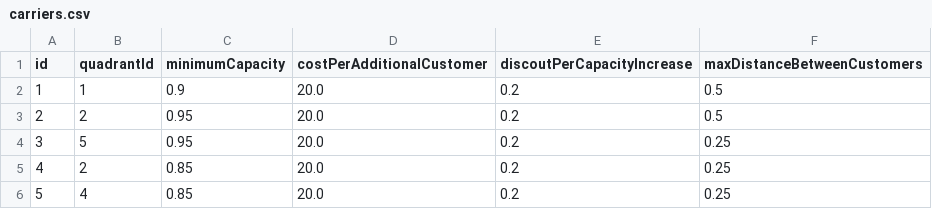
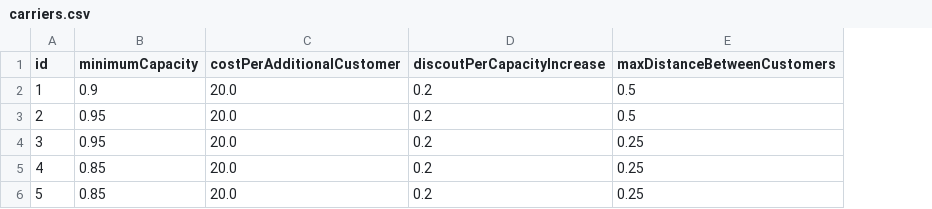
Before and after one commit to chriselster/FreightTestGenerator, a CSV file: out/carriers.csv, drawn as a sheet; the diff names each change by its address in the sheet, - before the commit and + after, or states it on an @@ line.

```diff
--- a/out/carriers.csv
+++ b/out/carriers.csv
-column B (quadrantId), rows 2-6: 1 | 2 | 5 | 2 | 4
```
Also changed, not shown: 8 other files.
